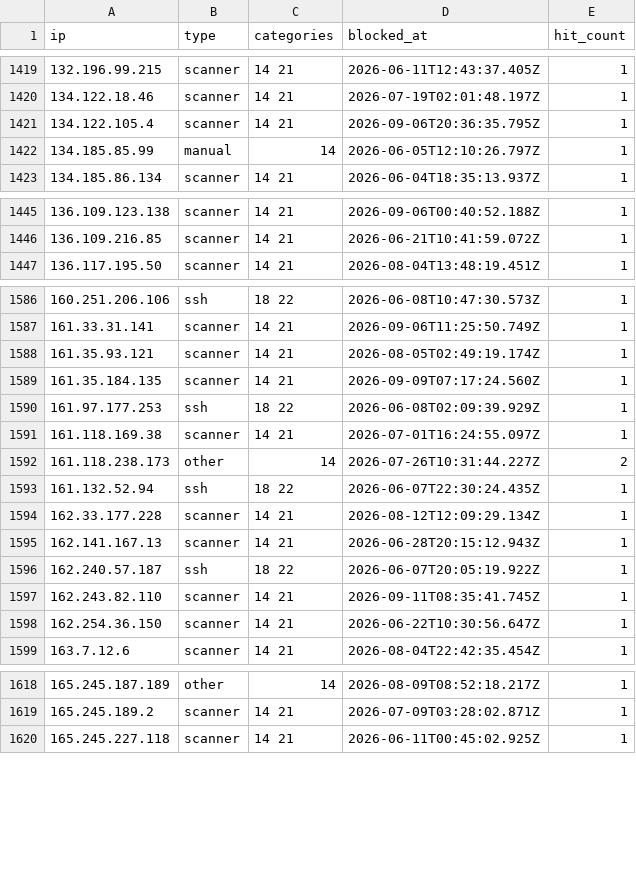
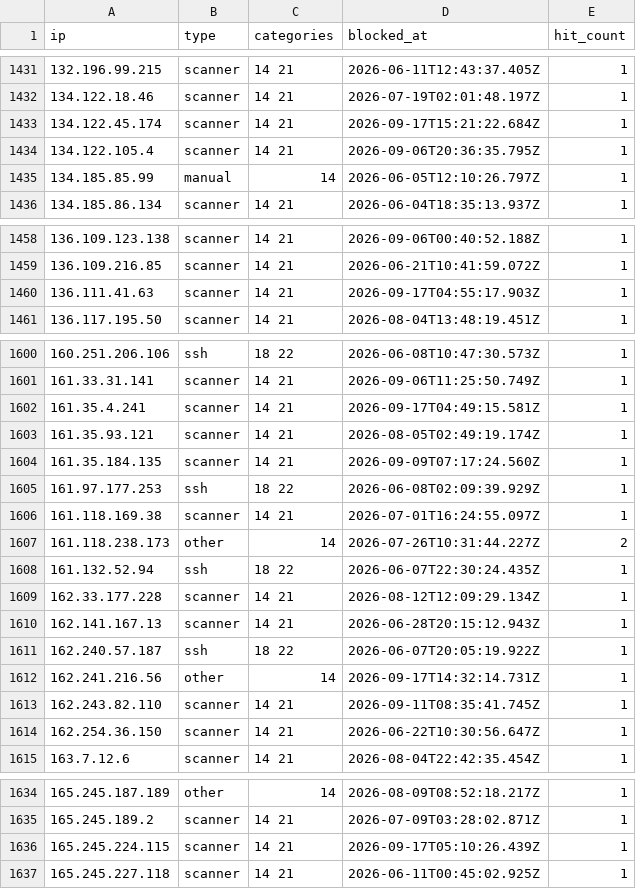
Before and after one commit to zenmorro/Scanner-List, a CSV file: blocklist.csv, drawn as a sheet; only a part is shown, gaps mark what is left out; the diff covers the shown part only; the diff names each change by its address in the sheet, - before the commit and + after, or states it on an @@ line.

```diff
--- a/blocklist.csv
+++ b/blocklist.csv
+row 1433: 134.122.45.174 | scanner | 14 21 | 2026-09-17T15:21:22.684Z | 1
+row 1460: 136.111.41.63 | scanner | 14 21 | 2026-09-17T04:55:17.903Z | 1
+row 1602: 161.35.4.241 | scanner | 14 21 | 2026-09-17T04:49:15.581Z | 1
+row 1612: 162.241.216.56 | other | 14 | 2026-09-17T14:32:14.731Z | 1
+row 1636: 165.245.224.115 | scanner | 14 21 | 2026-09-17T05:10:26.439Z | 1
```
Also changed, not shown: 14 added rows and 4 edited cells elsewhere in this file, 2 other files.
